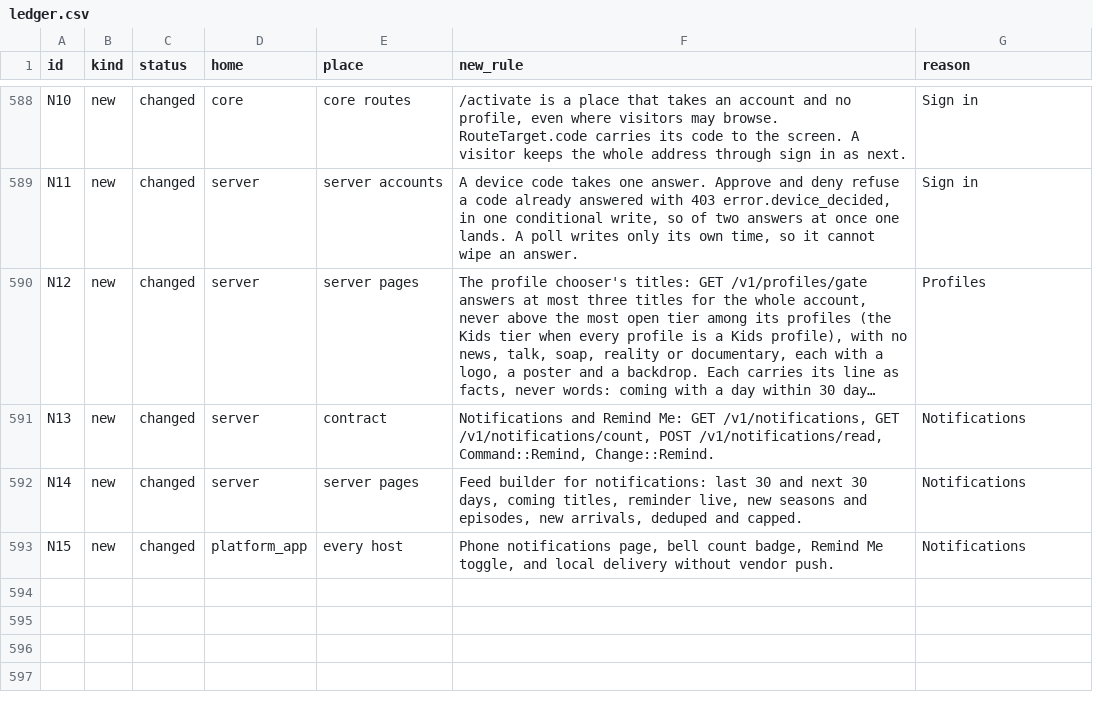
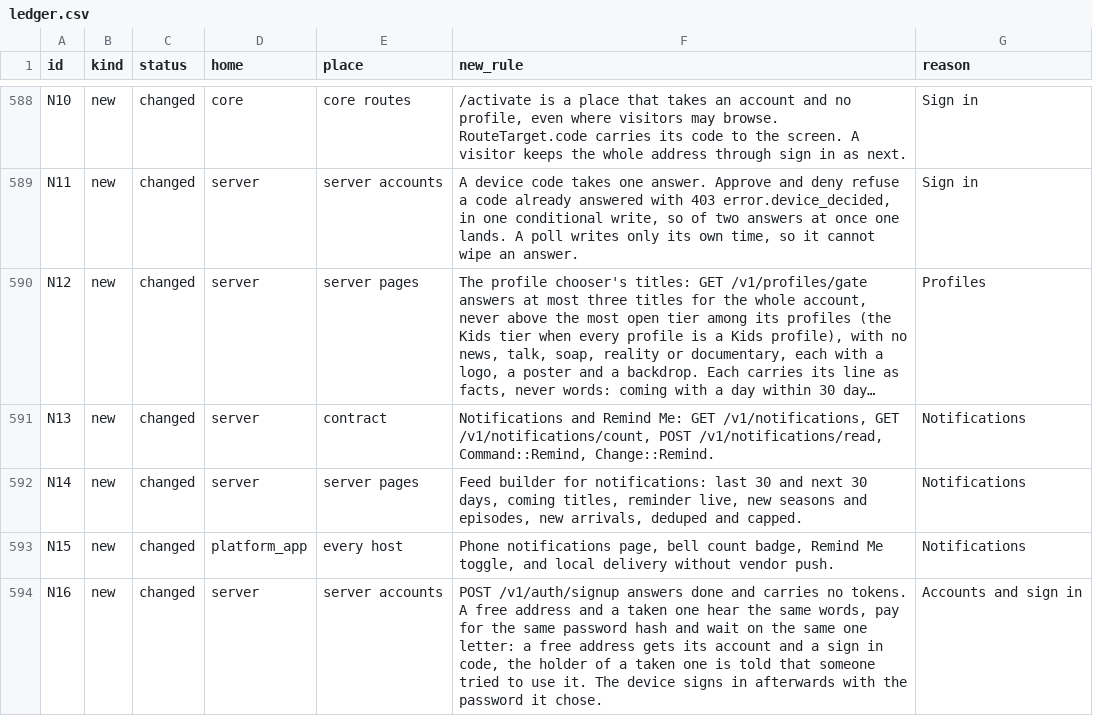
Before and after one commit to streams-project/streams, a CSV file: platform/contract/ledger.csv, drawn as a sheet; only a part is shown, gaps mark what is left out; long unchanged cells end in ….

Commit message:
Account boundary: one-time credentials consumed by the statement that claims them, rotation conditional on what it read, and one owner for a changed credential
A code was read, then compared, then deleted, so two submissions of one valid code could both win; the same shape let two device polls mint two sessions. Consumption is now a single conditional statement whose result says whether this caller won, in both stores. Refresh wrote every token field back keyed only on the session id, so a duplicate refresh could overwrite a completed rotation and the honest device was signed out as a thief; the write now carries the hashes it read. recovery_finish ended every session and change_password ended none, so the one thing a victim does after a token is stolen left the thief alive; credential_changed now owns that rule for every caller, and refuses a password the service will not store before any session is deleted. A refused profile transfer no longer leaves a Kids profile without its PIN.

Visible: sign up, the sign-in code and recovery start answer the same for an address that has an account and one that does not (ledger N16, answer Done); a password change signs other devices out; removing another device needs a step up, removing this one does not, so a television can still sign itself out.

```diff
--- a/platform/contract/ledger.csv
+++ b/platform/contract/ledger.csv
@@ -593 +593,2 @@ N14,new,changed,server,server pages,"Feed builder for notifications: last 30 and
 N15,new,changed,platform_app,every host,"Phone notifications page, bell count badge, Remind Me toggle, and local delivery without vendor push.",Notifications
+N16,new,changed,server,server accounts,"POST /v1/auth/signup answers done and carries no tokens. A free address and a taken one hear the same words, pay for the same password hash and wait on the same one letter: a free address gets its account and a sign in code, the holder of a taken one is told that someone tried to use it. The device signs in afterwards with the password it chose.",Accounts and sign in
```
Also changed, not shown: 56 other files.
